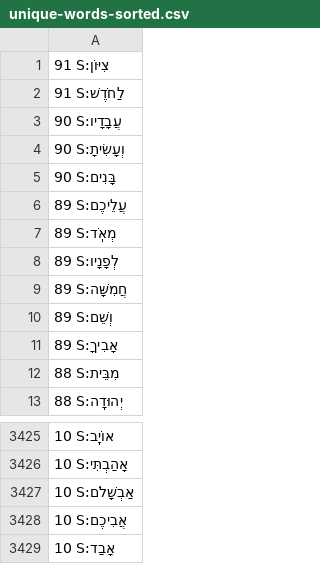
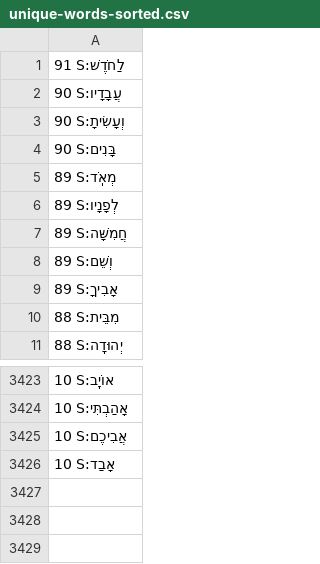
Before and after one commit to dowens76/OSHB-words, a CSV file: unique-words-sorted.csv, drawn as a sheet; only a part is shown, gaps mark what is left out; the diff names each change by its address in the sheet, - before the commit and + after, or states it on an @@ line.

Commit message:
Fixed conflicts

```diff
--- a/unique-words-sorted.csv
+++ b/unique-words-sorted.csv
-row 1: 91 S:צִיּוֹן
-row 6: 89 S:עֲלֵיכֶם
-row 3427: 10 S:אַבְשָׁלֹם
```
